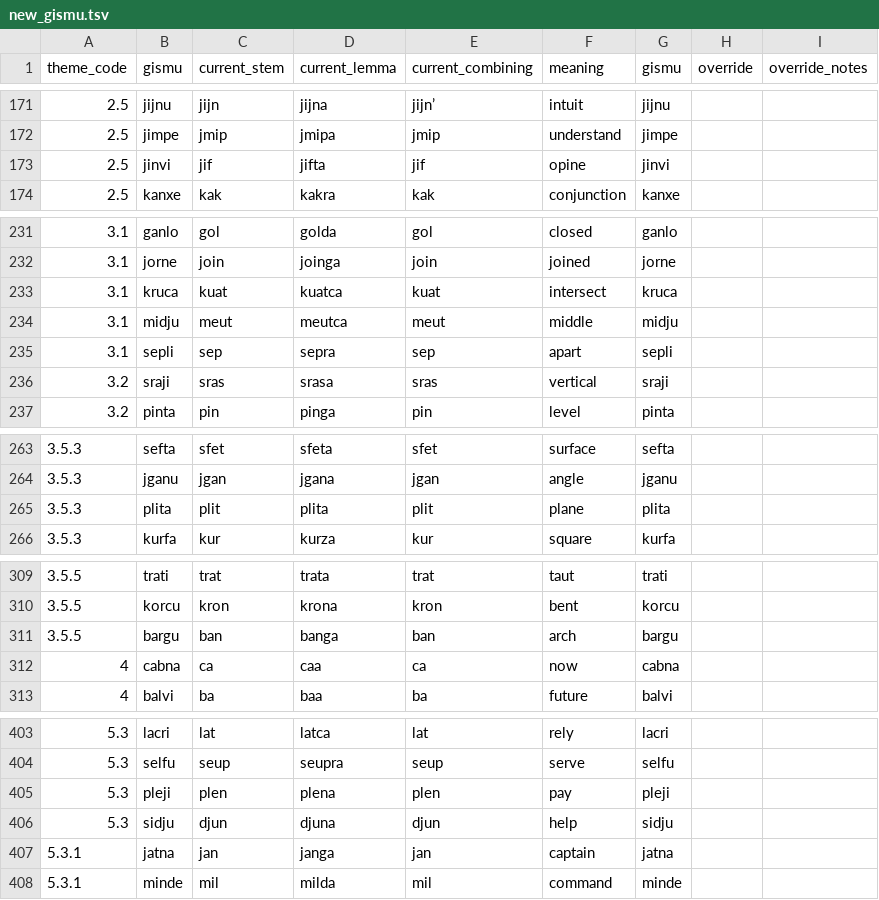
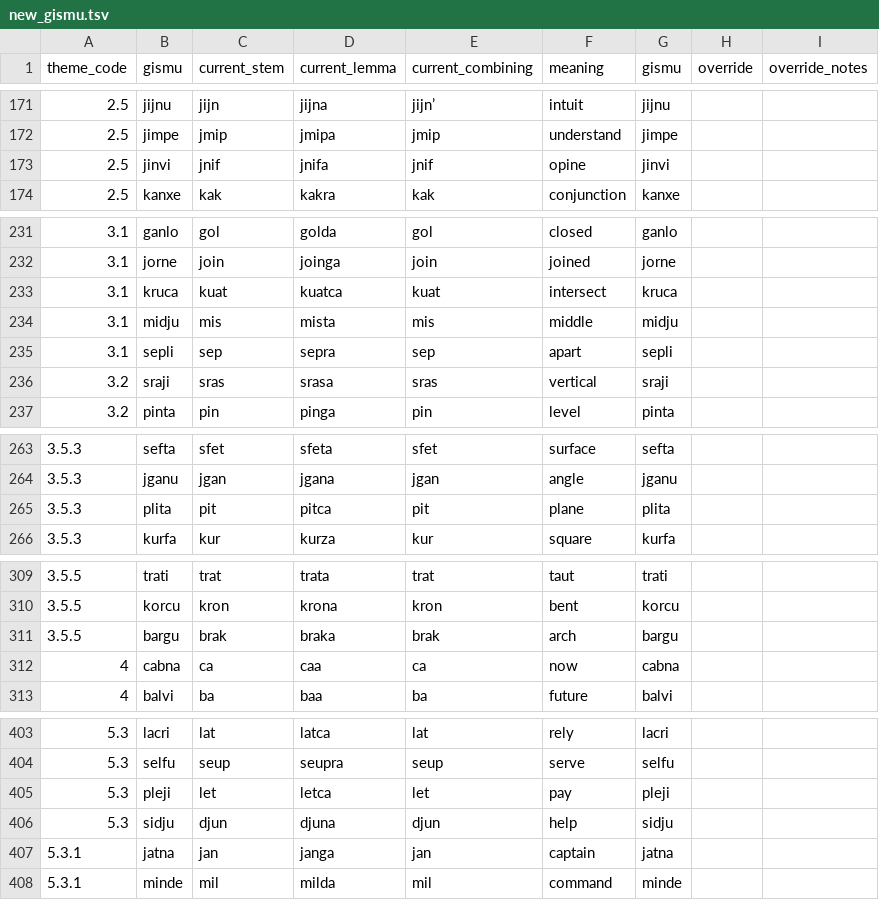
Before and after one commit to Rubayi17753/lojban-analysis, a TSV file: interactive/new_gismu.tsv, drawn as a sheet; only a part is shown, gaps mark what is left out; the diff covers the shown part only.

```diff
--- a/interactive/new_gismu.tsv
+++ b/interactive/new_gismu.tsv
@@ -172,3 +172,3 @@ theme_code	gismu	current_stem	current_lemma	current_combining	meaning	gismu	over
 2.5	jimpe	jmip	jmipa	jmip	understand	jimpe		
-2.5	jinvi	jif	jifta	jif	opine	jinvi		
+2.5	jinvi	jnif	jnifa	jnif	opine	jinvi		
 2.5	kanxe	kak	kakra	kak	conjunction	kanxe		
@@ -233,3 +233,3 @@ theme_code	gismu	current_stem	current_lemma	current_combining	meaning	gismu	over
 3.1	kruca	kuat	kuatca	kuat	intersect	kruca		
-3.1	midju	meut	meutca	meut	middle	midju		
+3.1	midju	mis	mista	mis	middle	midju		
 3.1	sepli	sep	sepra	sep	apart	sepli		
@@ -264,3 +264,3 @@ theme_code	gismu	current_stem	current_lemma	current_combining	meaning	gismu	over
 3.5.3	jganu	jgan	jgana	jgan	angle	jganu		
-3.5.3	plita	plit	plita	plit	plane	plita		
+3.5.3	plita	pit	pitca	pit	plane	plita		
 3.5.3	kurfa	kur	kurza	kur	square	kurfa		
@@ -310,3 +310,3 @@ theme_code	gismu	current_stem	current_lemma	current_combining	meaning	gismu	over
 3.5.5	korcu	kron	krona	kron	bent	korcu		
-3.5.5	bargu	ban	banga	ban	arch	bargu		
+3.5.5	bargu	brak	braka	brak	arch	bargu		
 4	cabna	ca	caa	ca	now	cabna		
@@ -404,3 +404,3 @@ theme_code	gismu	current_stem	current_lemma	current_combining	meaning	gismu	over
 5.3	selfu	seup	seupra	seup	serve	selfu		
-5.3	pleji	plen	plena	plen	pay	pleji		
+5.3	pleji	let	letca	let	pay	pleji		
 5.3	sidju	djun	djuna	djun	help	sidju		
```
Also changed, not shown: 116 edited cells elsewhere in this file, 1 other file.
